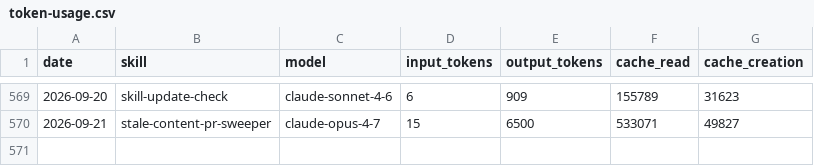
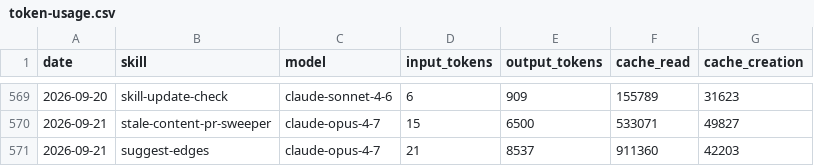
Before and after one commit to swarm-ai-research/aeon, a CSV file: memory/token-usage.csv, drawn as a sheet; only a part is shown, gaps mark what is left out.

Commit message:
chore(suggest-edges): auto-commit 2026-09-21

```diff
--- a/memory/token-usage.csv
+++ b/memory/token-usage.csv
@@ -570 +570,2 @@ date,skill,model,input_tokens,output_tokens,cache_read,cache_creation
 2026-09-21,stale-content-pr-sweeper,claude-opus-4-7,15,6500,533071,49827
+2026-09-21,suggest-edges,claude-opus-4-7,21,8537,911360,42203
```
Also changed, not shown: 3 other files.
